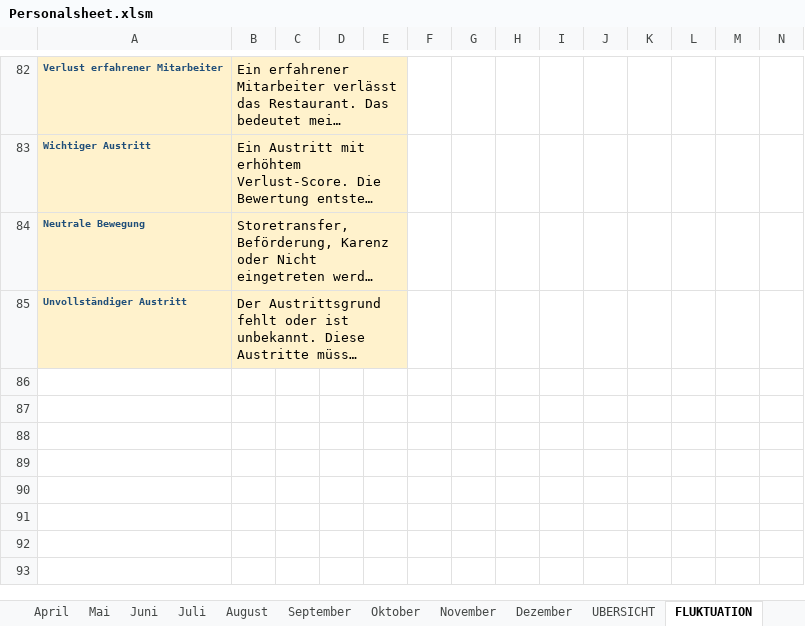
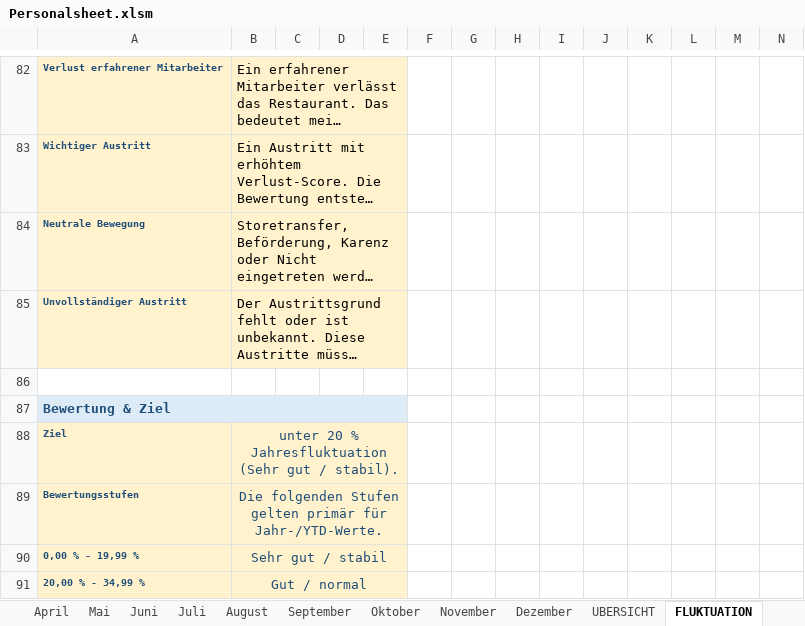
Before and after one commit to AdamNagyMcD/PERSONALSHEET_DEV, an Excel workbook: Personalsheet.xlsm, sheet FLUKTUATION, drawn as a sheet; only a part is shown, gaps mark what is left out; long unchanged cells end in …; values as stored, in another font and other column widths than the file's, no borders; charts and pictures not drawn; rows hold the shown columns only; the diff covers the shown part only; the diff names each change by its address in the sheet, - before the commit and + after, or states it on an @@ line.

```diff
--- a/Personalsheet.xlsm (sheet FLUKTUATION)
+++ b/Personalsheet.xlsm (sheet FLUKTUATION)
+row 86: (empty)
+row 87: Bewertung & Ziel
+row 88: Ziel | unter 20 % Jahresfluktuation (Sehr gut / stabil).
+row 89: Bewertungsstufen | Die folgenden Stufen gelten primär für Jahr-/YTD-Werte.
+row 90: 0,00 % - 19,99 % | Sehr gut / stabil
+row 91: 20,00 % - 34,99 % | Gut / normal
```
Also changed, not shown: 6 added rows, 1 removed row, 3 edited cells, cell formats and merged cells elsewhere in this sheet, sheet Juli, sheet Februar, sheet Marz, sheet Januar, charts or pictures, 3 other files.
